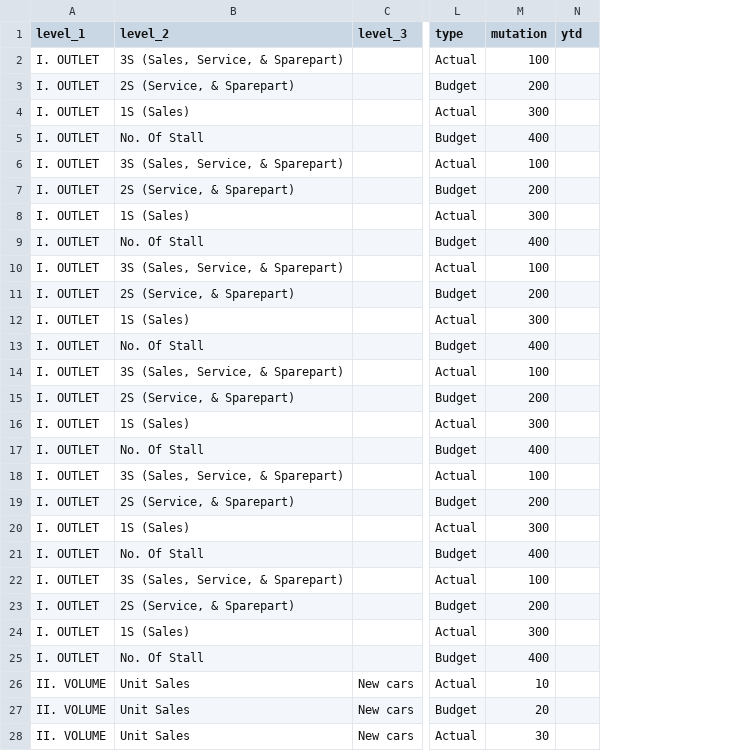
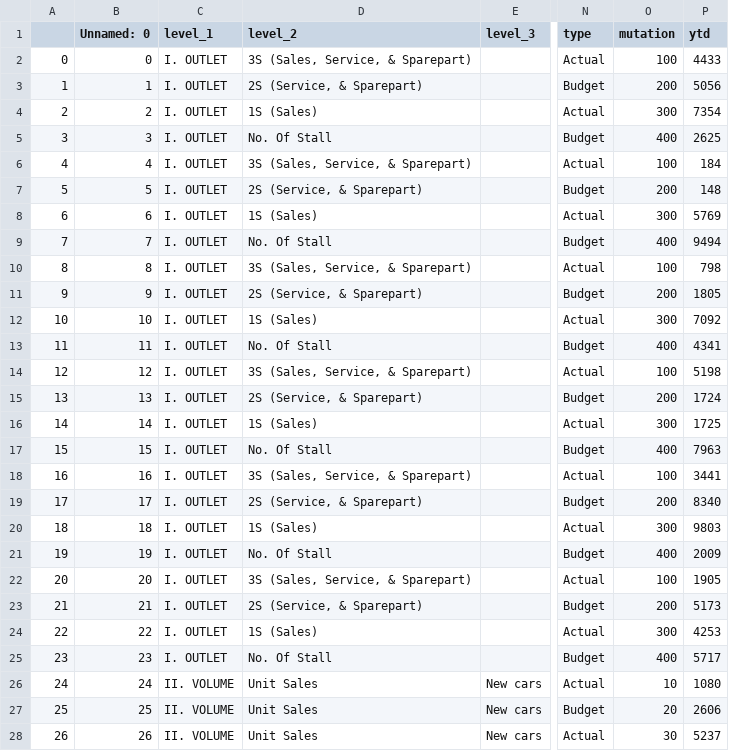
Before and after one commit to alvinNomad2805/aggrid-ifr, a CSV file: new_data_mapping_ifr.csv, drawn as a sheet; only a part is shown, gaps mark what is left out; addresses are those after the commit; the diff covers the shown part only; the diff names each change by its address in the sheet, - before the commit and + after, or states it on an @@ line.

Commit message:
add ytd value

```diff
--- a/new_data_mapping_ifr.csv
+++ b/new_data_mapping_ifr.csv
+column A, rows 2-28: 0 | 1 | 2 | 3 | 4 | 5 | 6 | 7 | 8 | 9 | 10 | 11 | 12 | 13 | 14 | 15 | 16 | 17 | 18 | 19 | 20 | 21 | 22 | 23 | 24 | 25 | 26
+column B (Unnamed: 0), rows 2-28: 0 | 1 | 2 | 3 | 4 | 5 | 6 | 7 | 8 | 9 | 10 | 11 | 12 | 13 | 14 | 15 | 16 | 17 | 18 | 19 | 20 | 21 | 22 | 23 | 24 | 25 | 26
-P2 (ytd): (empty)
+P2 (ytd): 4433
-P3 (ytd): (empty)
+P3 (ytd): 5056
-P4 (ytd): (empty)
+P4 (ytd): 7354
-P5 (ytd): (empty)
+P5 (ytd): 2625
-P6 (ytd): (empty)
+P6 (ytd): 184
-P7 (ytd): (empty)
+P7 (ytd): 148
-P8 (ytd): (empty)
+P8 (ytd): 5769
-P9 (ytd): (empty)
+P9 (ytd): 9494
-P10 (ytd): (empty)
+P10 (ytd): 798
-P11 (ytd): (empty)
+P11 (ytd): 1805
-P12 (ytd): (empty)
+P12 (ytd): 7092
-P13 (ytd): (empty)
+P13 (ytd): 4341
-P14 (ytd): (empty)
+P14 (ytd): 5198
-P15 (ytd): (empty)
+P15 (ytd): 1724
-P16 (ytd): (empty)
+P16 (ytd): 1725
-P17 (ytd): (empty)
+P17 (ytd): 7963
-P18 (ytd): (empty)
+P18 (ytd): 3441
-P19 (ytd): (empty)
+P19 (ytd): 8340
-P20 (ytd): (empty)
+P20 (ytd): 9803
-P21 (ytd): (empty)
+P21 (ytd): 2009
-P22 (ytd): (empty)
+P22 (ytd): 1905
-P23 (ytd): (empty)
+P23 (ytd): 5173
-P24 (ytd): (empty)
+P24 (ytd): 4253
-P25 (ytd): (empty)
+P25 (ytd): 5717
-P26 (ytd): (empty)
+P26 (ytd): 1080
-P27 (ytd): (empty)
+P27 (ytd): 2606
-P28 (ytd): (empty)
+P28 (ytd): 5237
```
Also changed, not shown: 105 edited cells elsewhere in this file, 1 other file.
